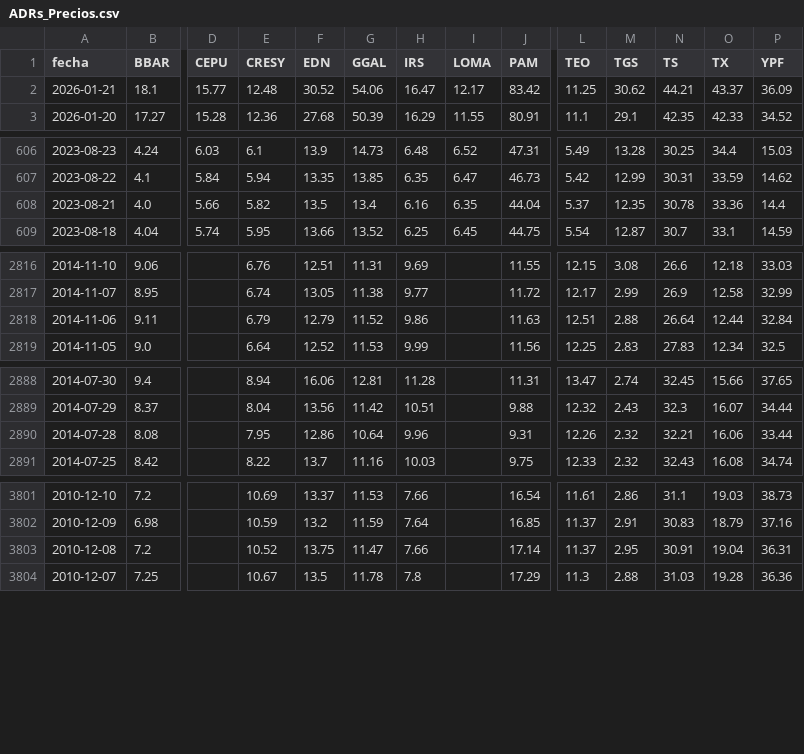
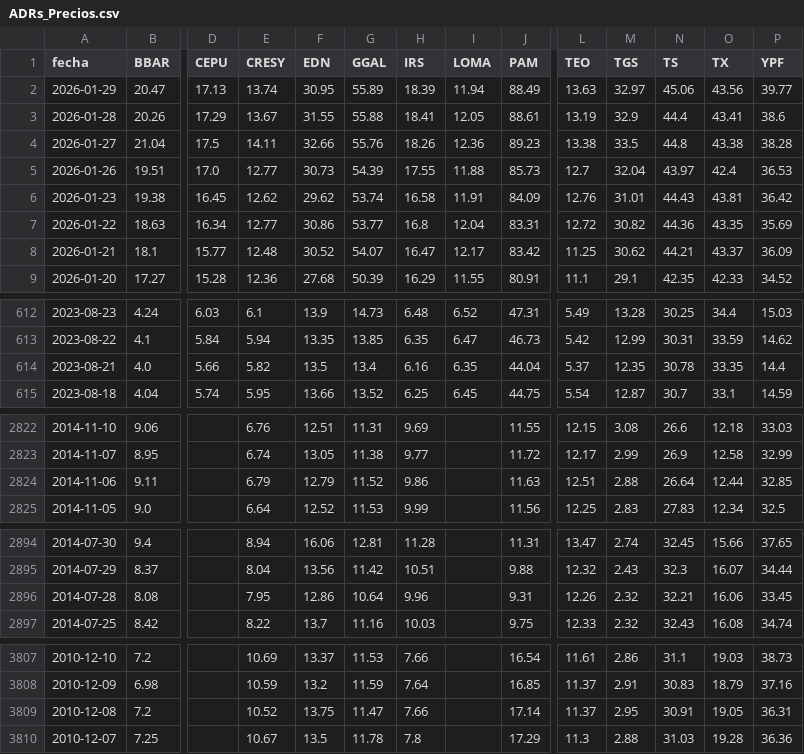
Before and after one commit to jesusrobles824/bases-de-datos, a CSV file: ADRs_Precios.csv, drawn as a sheet; only a part is shown, gaps mark what is left out; addresses are those after the commit; rows hold the shown columns only; the diff names each change by its address in the sheet, - before the commit and + after, or states it on an @@ line.

```diff
--- a/ADRs_Precios.csv
+++ b/ADRs_Precios.csv
+row 2: 2026-01-29 | 20.47 | 17.13 | 13.74 | 30.95 | 55.89 | 18.39 | 11.94 | 88.49 | 13.63 | 32.97 | 45.06 | 43.56 | 39.77
+row 3: 2026-01-28 | 20.26 | 17.29 | 13.67 | 31.55 | 55.88 | 18.41 | 12.05 | 88.61 | 13.19 | 32.9 | 44.4 | 43.41 | 38.6
+row 4: 2026-01-27 | 21.04 | 17.5 | 14.11 | 32.66 | 55.76 | 18.26 | 12.36 | 89.23 | 13.38 | 33.5 | 44.8 | 43.38 | 38.28
+row 5: 2026-01-26 | 19.51 | 17.0 | 12.77 | 30.73 | 54.39 | 17.55 | 11.88 | 85.73 | 12.7 | 32.04 | 43.97 | 42.4 | 36.53
+row 6: 2026-01-23 | 19.38 | 16.45 | 12.62 | 29.62 | 53.74 | 16.58 | 11.91 | 84.09 | 12.76 | 31.01 | 44.43 | 43.81 | 36.42
+row 7: 2026-01-22 | 18.63 | 16.34 | 12.77 | 30.86 | 53.77 | 16.8 | 12.04 | 83.31 | 12.72 | 30.82 | 44.36 | 43.35 | 35.69
-G8 (GGAL): 54.06
+G8 (GGAL): 54.07
-O614 (TX): 33.36
+O614 (TX): 33.35
-P2824 (YPF): 32.84
+P2824 (YPF): 32.85
-P2896 (YPF): 33.44
+P2896 (YPF): 33.45
-O3809 (TX): 19.04
+O3809 (TX): 19.05
```
Also changed, not shown: ADRs_variacion_porcentual_diaria.csv, Principales_Tasas_de_Interés.csv, 8 other files.
